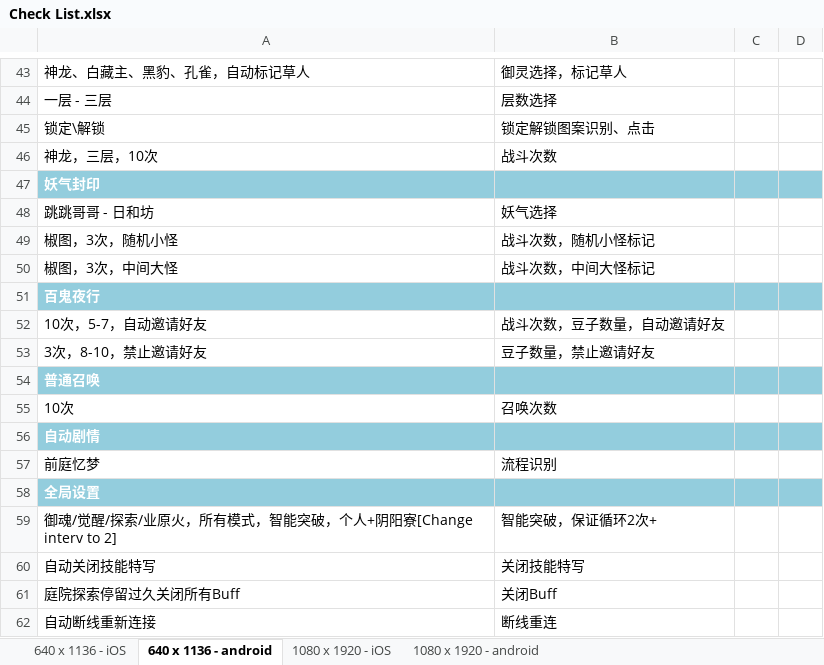
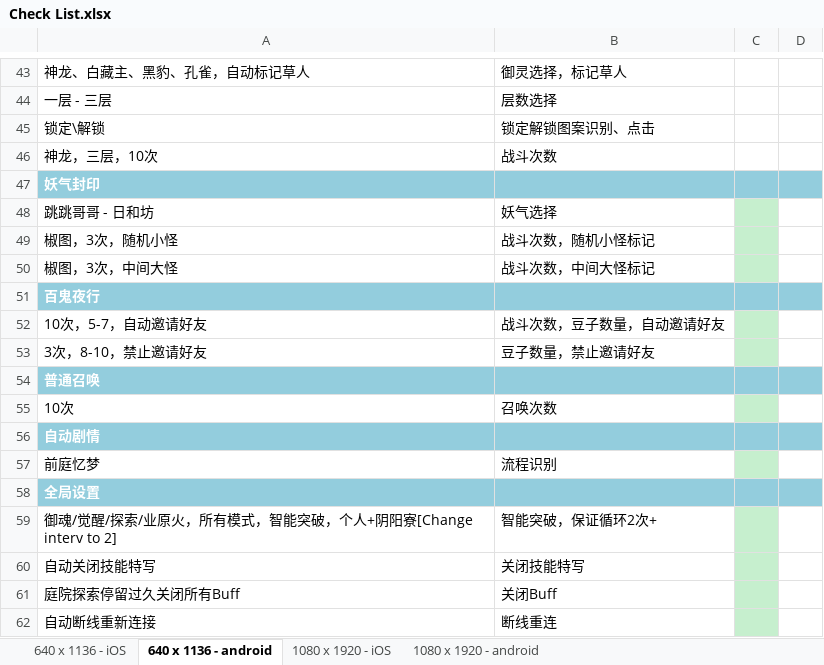
Before and after one commit to xtlsheep/WallBreaker-XXAssistant-Onmyoji, an Excel workbook: Check List.xlsx, sheet 640 x 1136 - android, drawn as a sheet; only a part is shown, gaps mark what is left out; values as stored, in another font and other column widths than the file's, no borders; table styles not drawn; the diff covers the shown part only; the diff names each change by its address in the sheet, - before the commit and + after, or states it on an @@ line.

```diff
--- a/Check List.xlsx (sheet 640 x 1136 - android)
+++ b/Check List.xlsx (sheet 640 x 1136 - android)
-C48:C50 fill: none
+C48:C50 fill: #C6EFCE
-C52:C53 fill: none
+C52:C53 fill: #C6EFCE
-C55 fill: none
+C55 fill: #C6EFCE
-C57 fill: none
+C57 fill: #C6EFCE
-C59:C62 fill: none
+C59:C62 fill: #C6EFCE
```
Also changed, not shown: cell formats elsewhere in this sheet, 3 other files.
